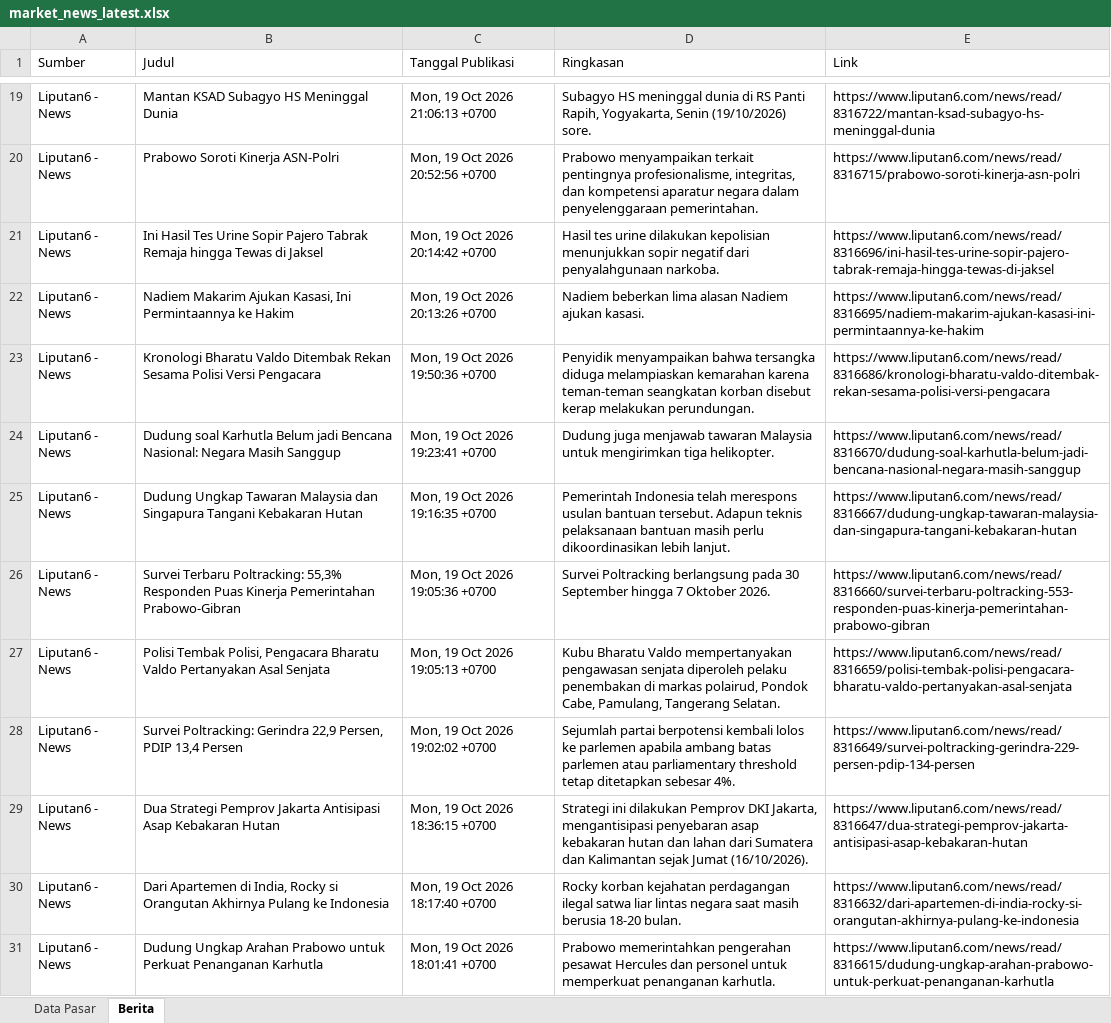
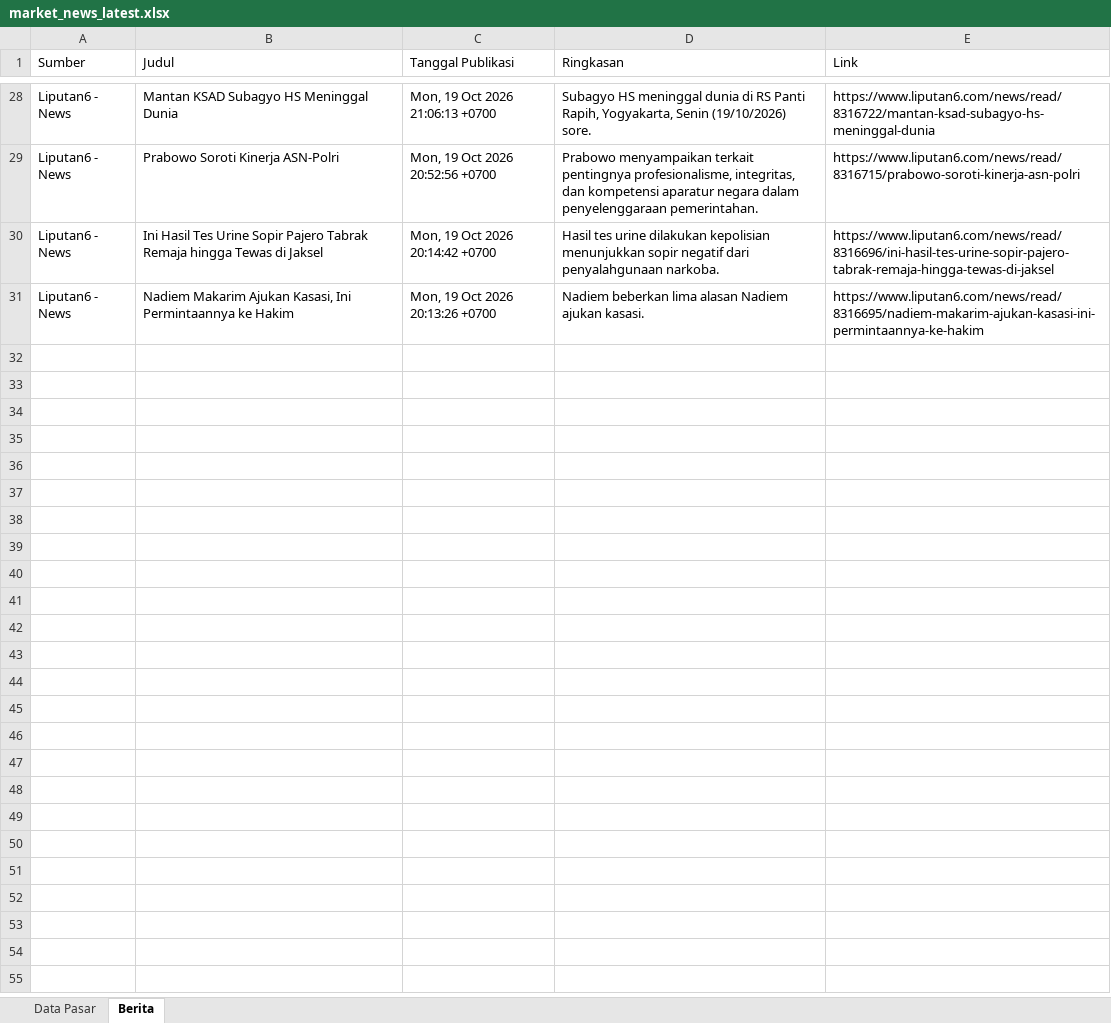
Before and after one commit to misabdussalam/market-news-tracker, an Excel workbook: data/market_news_latest.xlsx, sheet Berita, drawn as a sheet; only a part is shown, gaps mark what is left out; values as stored, in another font and other column widths than the file's, no borders; removed rows and columns are numbered as before the commit, all else as after; the diff covers the shown part only; the diff names each change by its address in the sheet, - before the commit and + after, or states it on an @@ line.

```diff
--- a/data/market_news_latest.xlsx (sheet Berita)
+++ b/data/market_news_latest.xlsx (sheet Berita)
-row 23: Liputan6 - News | Kronologi Bharatu Valdo Ditembak Rekan Sesama Polisi Versi Pengacara | Mon, 19 Oct 2026 19:50:36 +0700 | Penyidik menyampaikan bahwa tersangka diduga melampiaskan kemarahan karena teman-teman seangkatan korban disebut kerap melakukan perundungan. | https://www.liputan6.com/news/read/8316686/kronologi-bharatu-valdo-ditembak-rekan-sesama-polisi-versi-pengacara
-row 24: Liputan6 - News | Dudung soal Karhutla Belum jadi Bencana Nasional: Negara Masih Sanggup | Mon, 19 Oct 2026 19:23:41 +0700 | Dudung juga menjawab tawaran Malaysia untuk mengirimkan tiga helikopter. | https://www.liputan6.com/news/read/8316670/dudung-soal-karhutla-belum-jadi-bencana-nasional-negara-masih-sanggup
-row 25: Liputan6 - News | Dudung Ungkap Tawaran Malaysia dan Singapura Tangani Kebakaran Hutan | Mon, 19 Oct 2026 19:16:35 +0700 | Pemerintah Indonesia telah merespons usulan bantuan tersebut. Adapun teknis pelaksanaan bantuan masih perlu dikoordinasikan lebih lanjut. | https://www.liputan6.com/news/read/8316667/dudung-ungkap-tawaran-malaysia-dan-singapura-tangani-kebakaran-hutan
-row 26: Liputan6 - News | Survei Terbaru Poltracking: 55,3% Responden Puas Kinerja Pemerintahan Prabowo-Gibran | Mon, 19 Oct 2026 19:05:36 +0700 | Survei Poltracking berlangsung pada 30 September hingga 7 Oktober 2026. | https://www.liputan6.com/news/read/8316660/survei-terbaru-poltracking-553-responden-puas-kinerja-pemerintahan-prabowo-gibran
-row 27: Liputan6 - News | Polisi Tembak Polisi, Pengacara Bharatu Valdo Pertanyakan Asal Senjata | Mon, 19 Oct 2026 19:05:13 +0700 | Kubu Bharatu Valdo mempertanyakan pengawasan senjata diperoleh pelaku penembakan di markas polairud, Pondok Cabe, Pamulang, Tangerang Selatan. | https://www.liputan6.com/news/read/8316659/polisi-tembak-polisi-pengacara-bharatu-valdo-pertanyakan-asal-senjata
-row 28: Liputan6 - News | Survei Poltracking: Gerindra 22,9 Persen, PDIP 13,4 Persen | Mon, 19 Oct 2026 19:02:02 +0700 | Sejumlah partai berpotensi kembali lolos ke parlemen apabila ambang batas parlemen atau parliamentary threshold tetap ditetapkan sebesar 4%. | https://www.liputan6.com/news/read/8316649/survei-poltracking-gerindra-229-persen-pdip-134-persen
-row 29: Liputan6 - News | Dua Strategi Pemprov Jakarta Antisipasi Asap Kebakaran Hutan | Mon, 19 Oct 2026 18:36:15 +0700 | Strategi ini dilakukan Pemprov DKI Jakarta, mengantisipasi penyebaran asap kebakaran hutan dan lahan dari Sumatera dan Kalimantan sejak Jumat (16/10/2026). | https://www.liputan6.com/news/read/8316647/dua-strategi-pemprov-jakarta-antisipasi-asap-kebakaran-hutan
-row 30: Liputan6 - News | Dari Apartemen di India, Rocky si Orangutan Akhirnya Pulang ke Indonesia | Mon, 19 Oct 2026 18:17:40 +0700 | Rocky korban kejahatan perdagangan ilegal satwa liar lintas negara saat masih berusia 18-20 bulan. | https://www.liputan6.com/news/read/8316632/dari-apartemen-di-india-rocky-si-orangutan-akhirnya-pulang-ke-indonesia
-row 31: Liputan6 - News | Dudung Ungkap Arahan Prabowo untuk Perkuat Penanganan Karhutla | Mon, 19 Oct 2026 18:01:41 +0700 | Prabowo memerintahkan pengerahan pesawat Hercules dan personel untuk memperkuat penanganan karhutla. | https://www.liputan6.com/news/read/8316615/dudung-ungkap-arahan-prabowo-untuk-perkuat-penanganan-karhutla
```
Also changed, not shown: 20 added rows and 11 removed rows elsewhere in this sheet, sheet Data Pasar, 3 other files.
